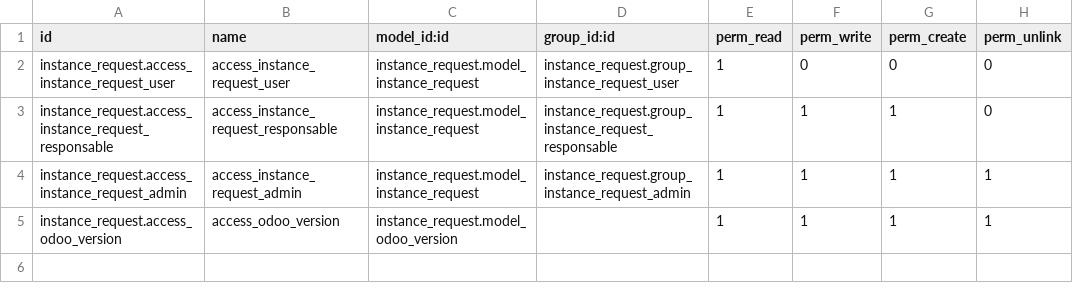
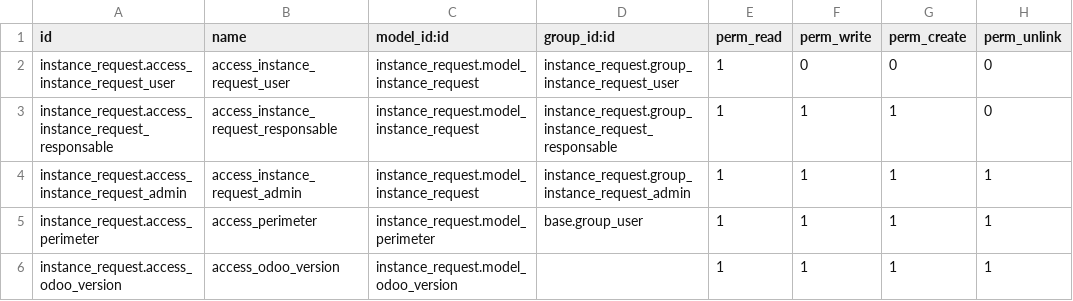
Before and after one commit to BouchtaElyahyaoui/formation-odoo, a CSV file: instance_request/security/ir.model.access.csv, drawn as a sheet; the diff names each change by its address in the sheet, - before the commit and + after, or states it on an @@ line.

```diff
--- a/instance_request/security/ir.model.access.csv
+++ b/instance_request/security/ir.model.access.csv
+row 5: instance_request.access_perimeter | access_perimeter | instance_request.model_perimeter | base.group_user | 1 | 1 | 1 | 1
```
Also changed, not shown: 9 other files.
